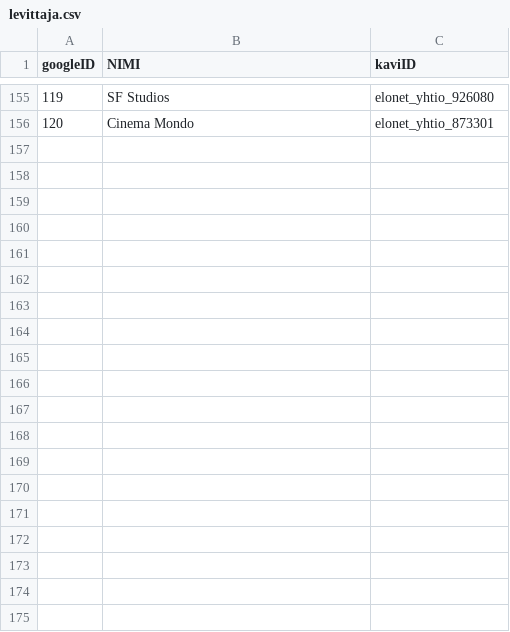
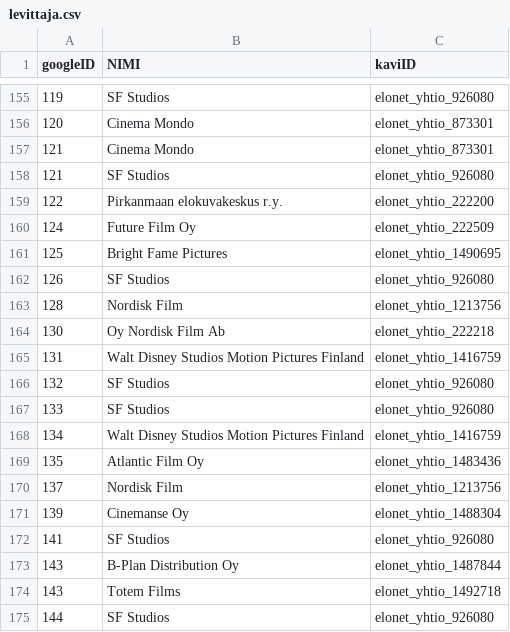
Before and after one commit to RaimoHaikari/tahtisadetta, a CSV file: DB/levittaja.csv, drawn as a sheet; only a part is shown, gaps mark what is left out; the diff covers the shown part only.

```diff
--- a/DB/levittaja.csv
+++ b/DB/levittaja.csv
@@ -156 +156,20 @@ googleID,NIMI,kaviID
 120,Cinema Mondo,elonet_yhtio_873301
+121,Cinema Mondo,elonet_yhtio_873301
+121,SF Studios,elonet_yhtio_926080
+122,Pirkanmaan elokuvakeskus r.y.,elonet_yhtio_222200
+124,Future Film Oy,elonet_yhtio_222509
+125,Bright Fame Pictures,elonet_yhtio_1490695
+126,SF Studios,elonet_yhtio_926080
+128,Nordisk Film,elonet_yhtio_1213756
+130,Oy Nordisk Film Ab,elonet_yhtio_222218
+131,Walt Disney Studios Motion Pictures Finland,elonet_yhtio_1416759
+132,SF Studios,elonet_yhtio_926080
+133,SF Studios,elonet_yhtio_926080
+134,Walt Disney Studios Motion Pictures Finland,elonet_yhtio_1416759
+135,Atlantic Film Oy,elonet_yhtio_1483436
+137,Nordisk Film,elonet_yhtio_1213756
+139,Cinemanse Oy,elonet_yhtio_1488304
+141,SF Studios,elonet_yhtio_926080
+143,B-Plan Distribution Oy,elonet_yhtio_1487844
+143,Totem Films,elonet_yhtio_1492718
+144,SF Studios,elonet_yhtio_926080
```
Also changed, not shown: 35 added rows elsewhere in this file, DB/elokuvat.csv, DB/genret.csv, 5 other files.
